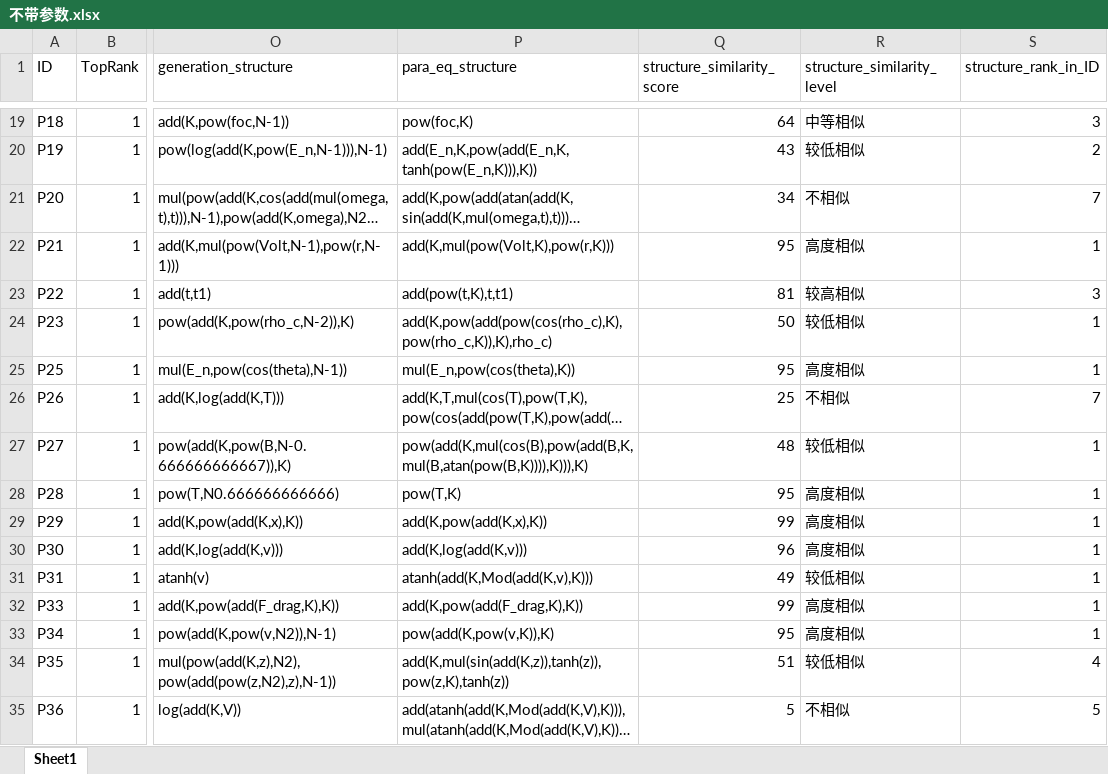
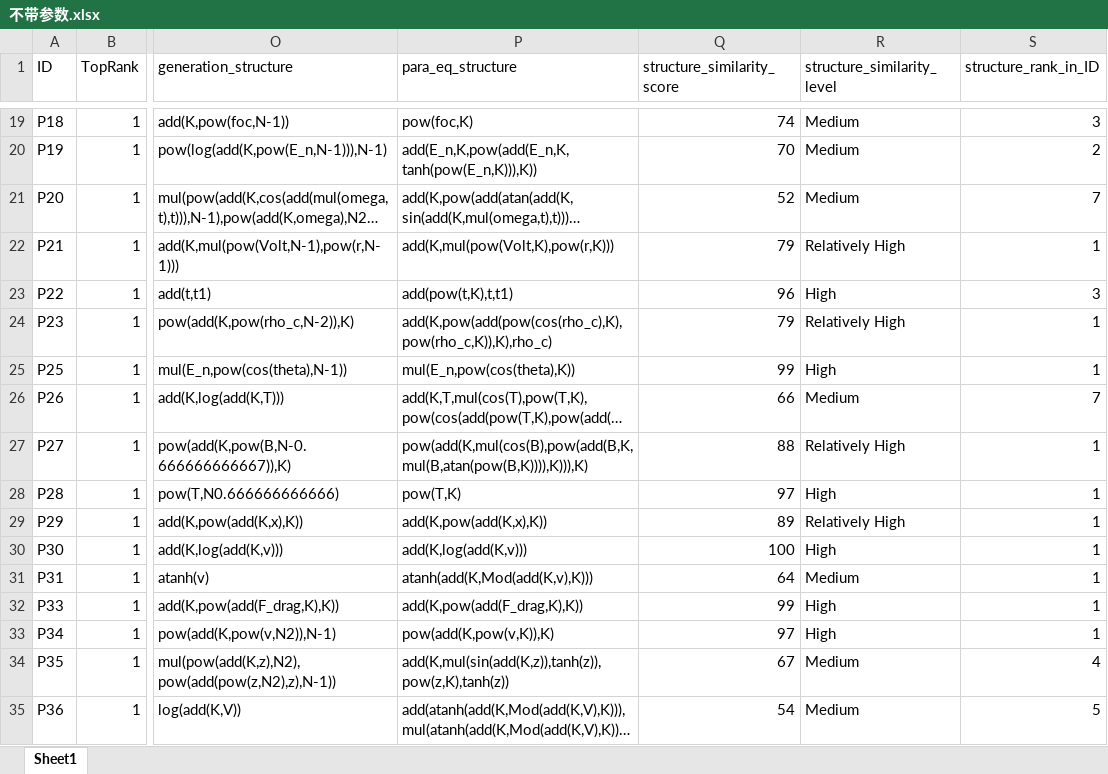
Before and after one commit to daniel2478178/MDSR-PySR, an Excel workbook: plot/不带参数.xlsx, sheet Sheet1, drawn as a sheet; only a part is shown, gaps mark what is left out; long unchanged cells end in …; values as stored, in another font and other column widths than the file's, no cell formats; conditional formats not drawn; the diff covers the shown part only; the diff names each change by its address in the sheet, - before the commit and + after, or states it on an @@ line.

```diff
--- a/plot/不带参数.xlsx (sheet Sheet1)
+++ b/plot/不带参数.xlsx (sheet Sheet1)
-Q19 (structure_similarity_score): 64
+Q19 (structure_similarity_score): 74
-R19 (structure_similarity_level): 中等相似
+R19 (structure_similarity_level): Medium
-Q20 (structure_similarity_score): 43
+Q20 (structure_similarity_score): 70
-R20 (structure_similarity_level): 较低相似
+R20 (structure_similarity_level): Medium
-Q21 (structure_similarity_score): 34
+Q21 (structure_similarity_score): 52
-R21 (structure_similarity_level): 不相似
+R21 (structure_similarity_level): Medium
-Q22 (structure_similarity_score): 95
+Q22 (structure_similarity_score): 79
-R22 (structure_similarity_level): 高度相似
+R22 (structure_similarity_level): Relatively High
-Q23 (structure_similarity_score): 81
+Q23 (structure_similarity_score): 96
-R23 (structure_similarity_level): 较高相似
+R23 (structure_similarity_level): High
-Q24 (structure_similarity_score): 50
+Q24 (structure_similarity_score): 79
-R24 (structure_similarity_level): 较低相似
+R24 (structure_similarity_level): Relatively High
-Q25 (structure_similarity_score): 95
+Q25 (structure_similarity_score): 99
-R25 (structure_similarity_level): 高度相似
+R25 (structure_similarity_level): High
-Q26 (structure_similarity_score): 25
+Q26 (structure_similarity_score): 66
-R26 (structure_similarity_level): 不相似
+R26 (structure_similarity_level): Medium
-Q27 (structure_similarity_score): 48
+Q27 (structure_similarity_score): 88
-R27 (structure_similarity_level): 较低相似
+R27 (structure_similarity_level): Relatively High
-Q28 (structure_similarity_score): 95
+Q28 (structure_similarity_score): 97
-R28 (structure_similarity_level): 高度相似
+R28 (structure_similarity_level): High
-Q29 (structure_similarity_score): 99
+Q29 (structure_similarity_score): 89
-R29 (structure_similarity_level): 高度相似
+R29 (structure_similarity_level): Relatively High
-Q30 (structure_similarity_score): 96
+Q30 (structure_similarity_score): 100
-R30 (structure_similarity_level): 高度相似
+R30 (structure_similarity_level): High
-Q31 (structure_similarity_score): 49
+Q31 (structure_similarity_score): 64
-R31 (structure_similarity_level): 较低相似
+R31 (structure_similarity_level): Medium
-R32:R33 (structure_similarity_level): 高度相似
+R32:R33 (structure_similarity_level): High
-Q33 (structure_similarity_score): 95
+Q33 (structure_similarity_score): 97
-Q34 (structure_similarity_score): 51
+Q34 (structure_similarity_score): 67
-R34 (structure_similarity_level): 较低相似
+R34 (structure_similarity_level): Medium
-Q35 (structure_similarity_score): 5
+Q35 (structure_similarity_score): 54
-R35 (structure_similarity_level): 不相似
+R35 (structure_similarity_level): Medium
```
Also changed, not shown: 76 edited cells elsewhere in this sheet, cell formats, plot/LLM-SR/merged_statistics_没有噪声.xlsx, plot/带参数统计表格(1).xlsx, 16 other files.
